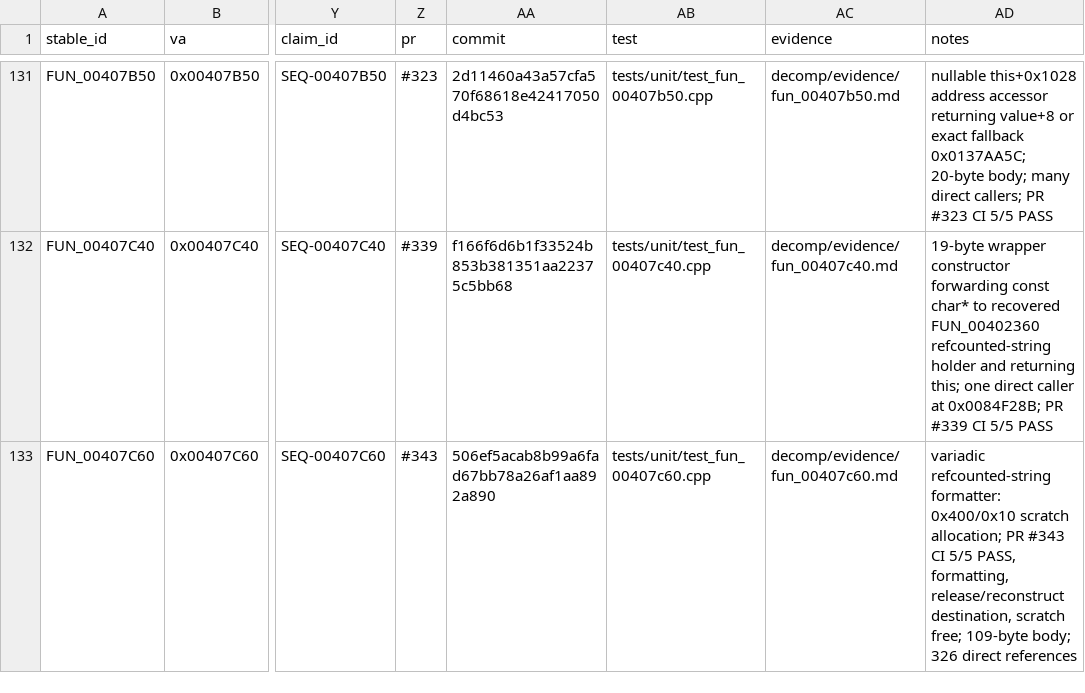
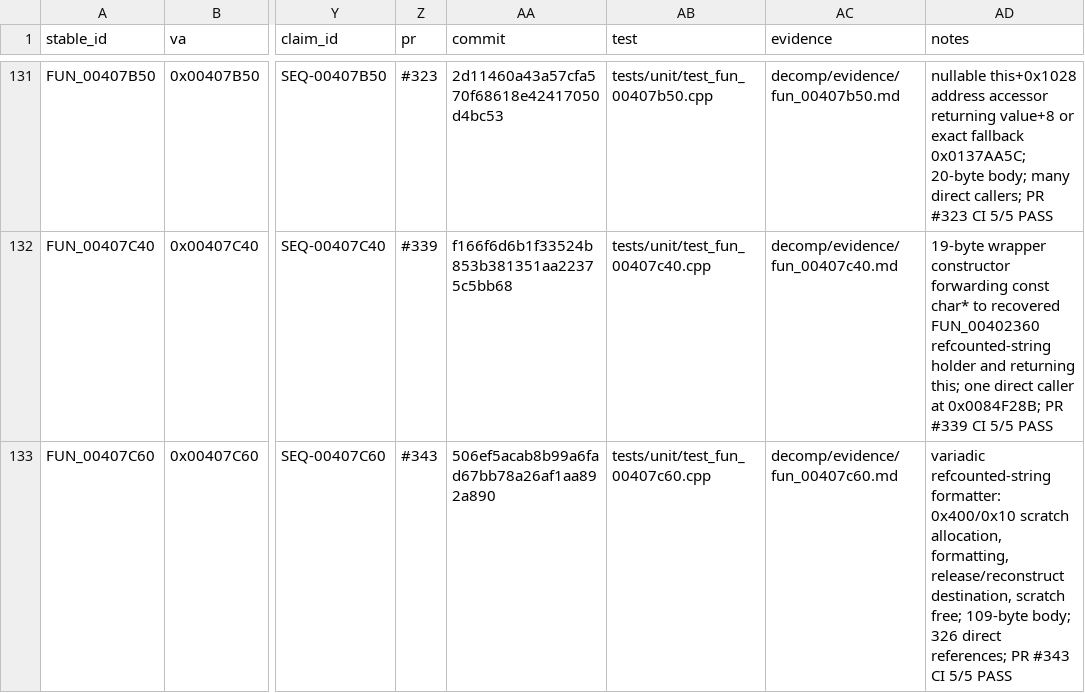
Before and after one commit to Putxo/BioHazard-V-Resurrection, a CSV file: database/functions.csv, drawn as a sheet; only a part is shown, gaps mark what is left out; the diff names each change by its address in the sheet, - before the commit and + after, or states it on an @@ line.

Commit message:
Normalize FUN_00407C60 validation note

```diff
--- a/database/functions.csv
+++ b/database/functions.csv
-AD133 (notes): …0x400/0x10 scratch allocation; PR #343 CI 5/5 PASS, formatting, release/reconstruct destination, scratch free; 109-byte body; 326 direct references
+AD133 (notes): …0x400/0x10 scratch allocation, formatting, release/reconstruct destination, scratch free; 109-byte body; 326 direct references; PR #343 CI 5/5 PASS
```
